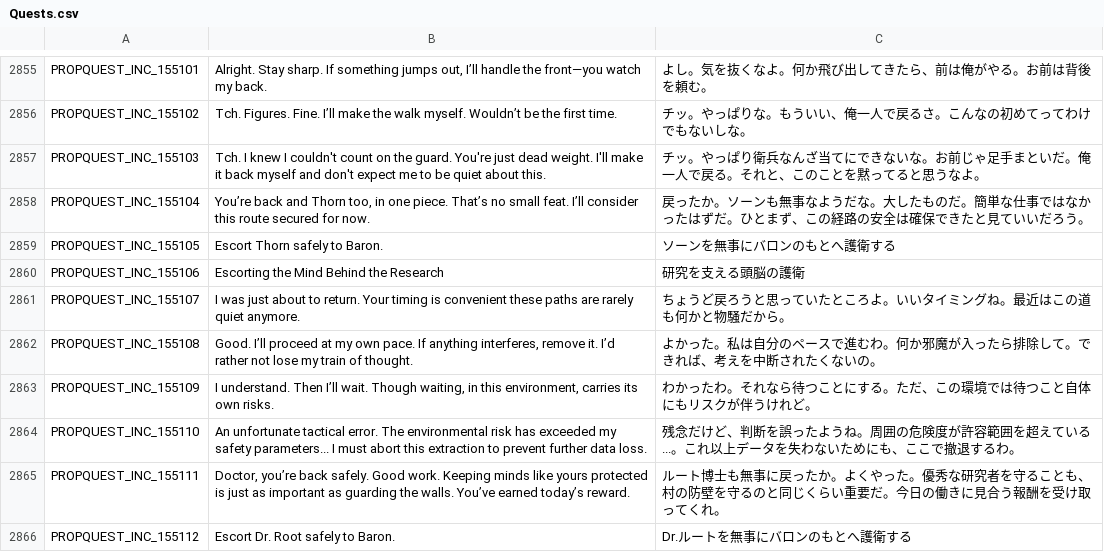
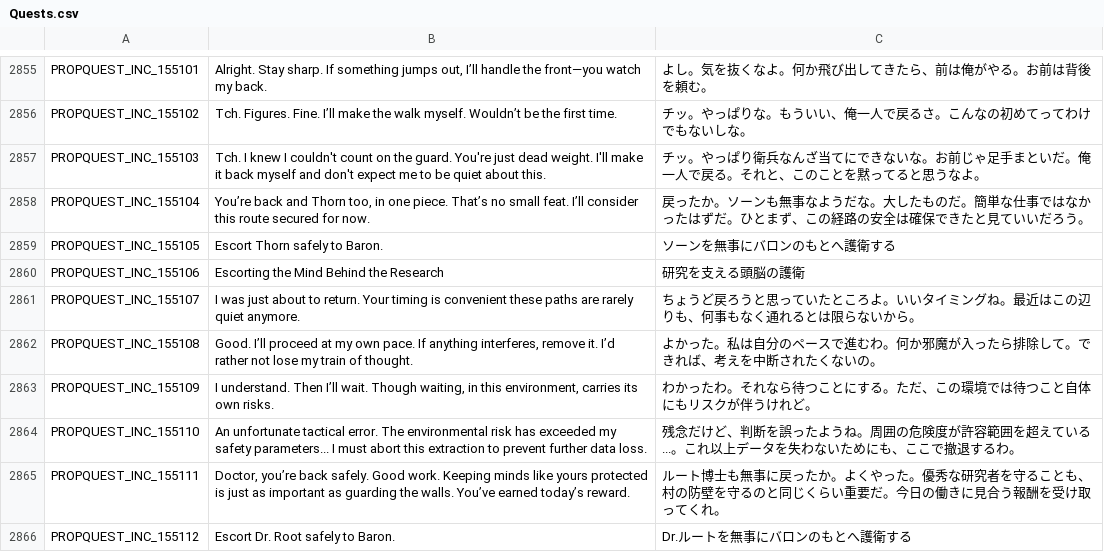
Before and after one commit to Gala-Lab/Flyff-Universe-Translations, a CSV file: Japanese/Quests.csv, drawn as a sheet; only a part is shown, gaps mark what is left out.

Commit message:
Minor revisions わずかな修正

```diff
--- a/Japanese/Quests.csv
+++ b/Japanese/Quests.csv
@@ -2860,3 +2860,3 @@ PROPQUEST_INC_155105,Escort Thorn safely to Baron.,ソーンを無事にバロ
 PROPQUEST_INC_155106,Escorting the Mind Behind the Research,研究を支える頭脳の護衛
-PROPQUEST_INC_155107,I was just about to return. Your timing is convenient these paths are rarely quiet anymore.,ちょうど戻ろうと思っていたところよ。いいタイミングね。最近はこの道も何かと物騒だから。
+PROPQUEST_INC_155107,I was just about to return. Your timing is convenient these paths are rarely quiet anymore.,ちょうど戻ろうと思っていたところよ。いいタイミングね。最近はこの辺りも、何事もなく通れるとは限らないから。
 PROPQUEST_INC_155108,"Good. I’ll proceed at my own pace. If anything interferes, remove it. I’d rather not lose my train of thought.",よかった。私は自分のペースで進むわ。何か邪魔が入ったら排除して。できれば、考えを中断されたくないの。
```
